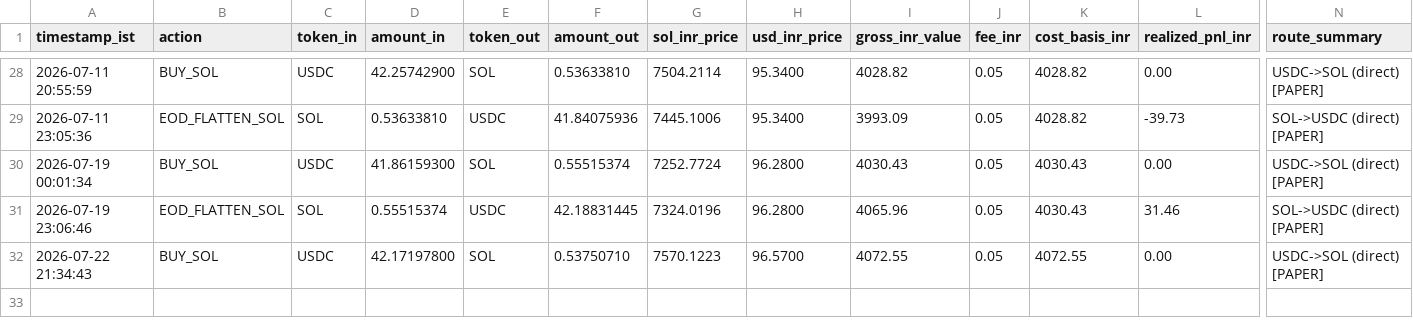
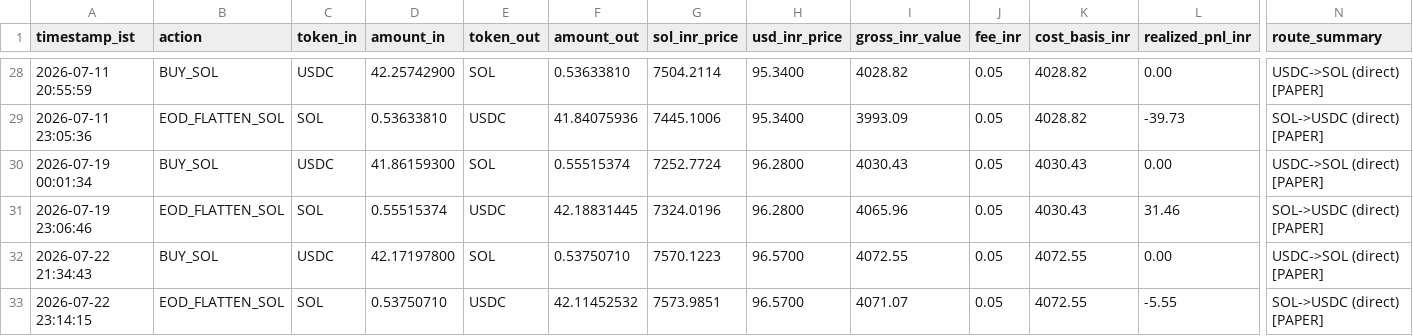
Before and after one commit to CYBERDEVILZ/solana-trade-bot, a CSV file: data/tax_log.csv, drawn as a sheet; only a part is shown, gaps mark what is left out; rows hold the shown columns only; the diff names each change by its address in the sheet, - before the commit and + after, or states it on an @@ line.

```diff
--- a/data/tax_log.csv
+++ b/data/tax_log.csv
+row 33: 2026-07-22 23:14:15 | EOD_FLATTEN_SOL | SOL | 0.53750710 | USDC | 42.11452532 | 7573.9851 | 96.5700 | 4071.07 | 0.05 | 4072.55 | -5.55 | SOL->USDC (direct) [PAPER]
```
Also changed, not shown: 1 other file.
